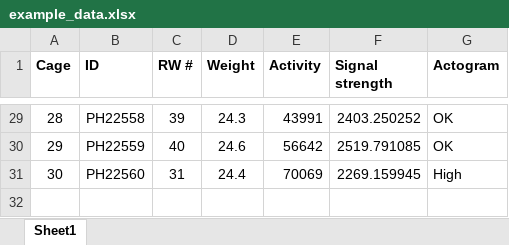
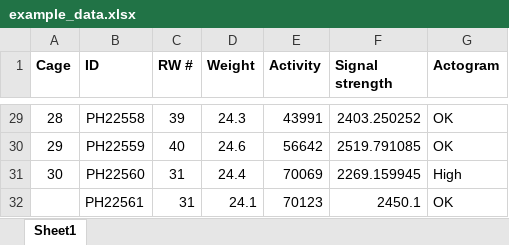
Before and after one commit to jhuebotter/Blindr, an Excel workbook: input/example_data.xlsx, sheet Sheet1, drawn as a sheet; only a part is shown, gaps mark what is left out; values as stored, in another font and other column widths than the file's, no borders; the diff names each change by its address in the sheet, - before the commit and + after, or states it on an @@ line.

```diff
--- a/input/example_data.xlsx (sheet Sheet1)
+++ b/input/example_data.xlsx (sheet Sheet1)
+row 32:  | PH22561 | 31 | 24.1 | 70123 | 2450.1 | OK
```
Also changed, not shown: 11 other files.
